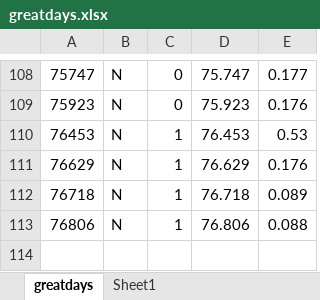
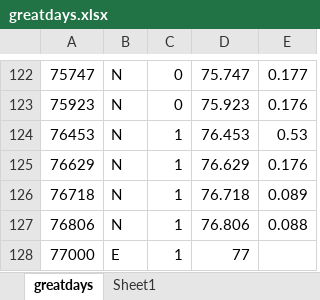
Before and after one commit to Ben-Coombes/Rhythm-Road, an Excel workbook: Assets/Resources/Great Days/greatdays.xlsx, sheet greatdays, drawn as a sheet; only a part is shown, gaps mark what is left out; values as stored, in another font and other column widths than the file's, no borders; the diff covers the shown part only; the diff names each change by its address in the sheet, - before the commit and + after, or states it on an @@ line.

```diff
--- a/Assets/Resources/Great Days/greatdays.xlsx (sheet greatdays)
+++ b/Assets/Resources/Great Days/greatdays.xlsx (sheet greatdays)
+row 128: 77000 | E | 1 | 77
```
Also changed, not shown: 14 added rows and 8 edited cells elsewhere in this sheet, formulas that keep their value, 2 other files.
